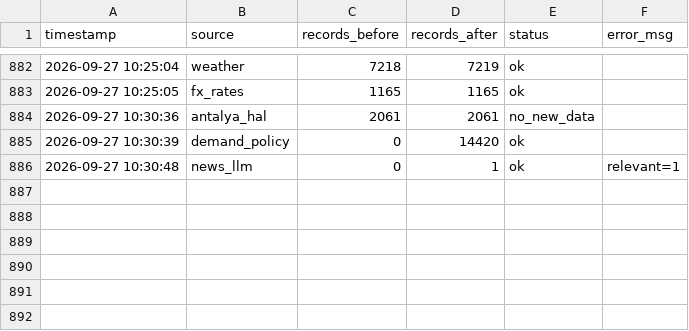
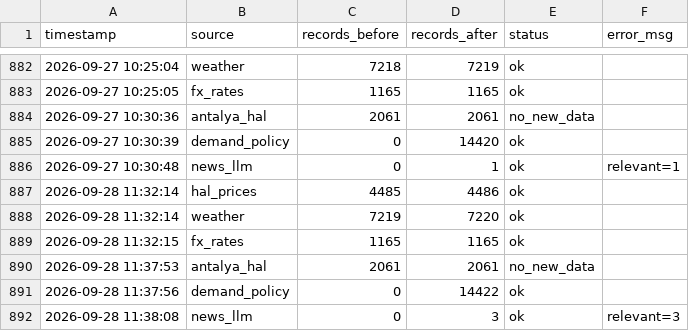
Before and after one commit to susarlar/orangepricecalculatorquantic, a CSV file: data/processed/refresh_log.csv, drawn as a sheet; only a part is shown, gaps mark what is left out; the diff names each change by its address in the sheet, - before the commit and + after, or states it on an @@ line.

```diff
--- a/data/processed/refresh_log.csv
+++ b/data/processed/refresh_log.csv
+row 887: 2026-09-28 11:32:14 | hal_prices | 4485 | 4486 | ok
+row 888: 2026-09-28 11:32:14 | weather | 7219 | 7220 | ok
+row 889: 2026-09-28 11:32:15 | fx_rates | 1165 | 1165 | ok
+row 890: 2026-09-28 11:37:53 | antalya_hal | 2061 | 2061 | no_new_data
+row 891: 2026-09-28 11:37:56 | demand_policy | 0 | 14422 | ok
+row 892: 2026-09-28 11:38:08 | news_llm | 0 | 3 | ok | relevant=3
```
Also changed, not shown: data/processed/farmer_features.csv, data/raw/demand_features.csv, 14 other files.
